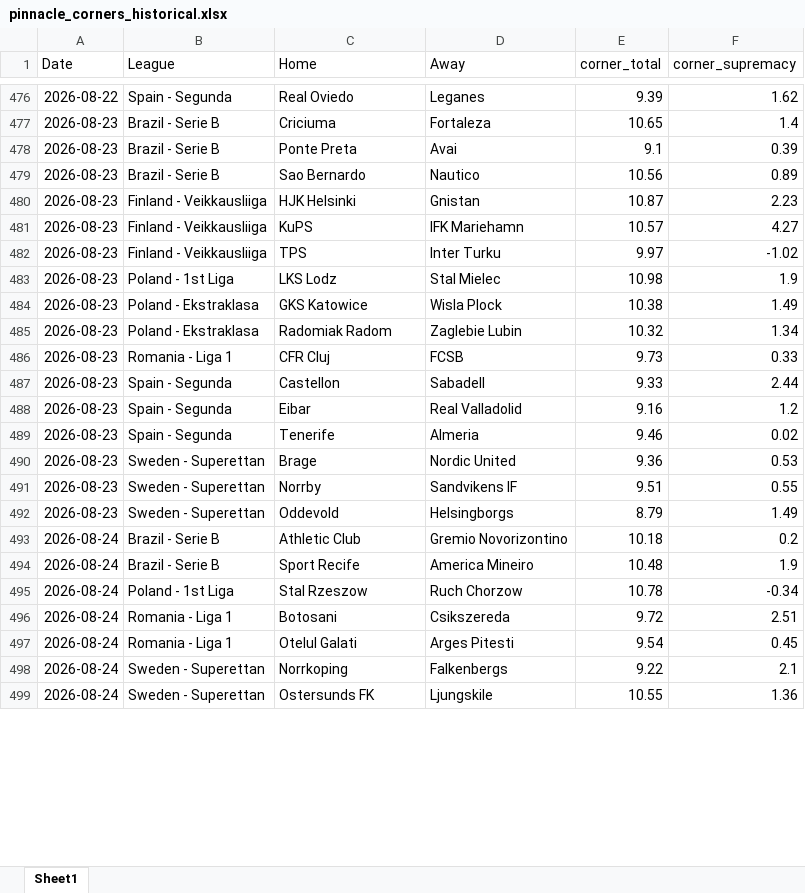
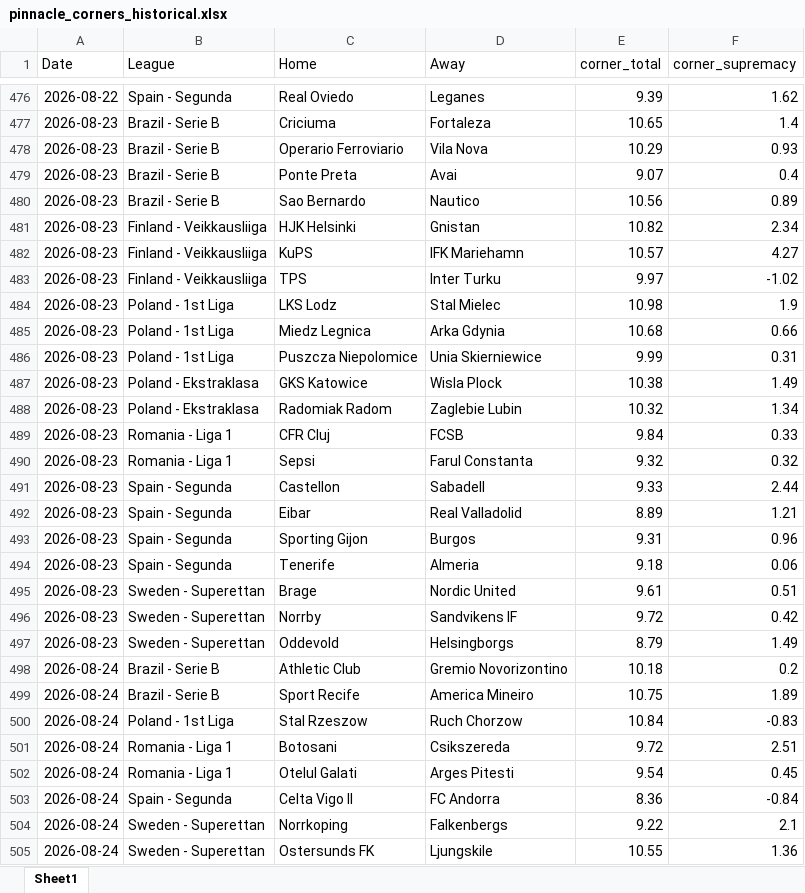
Before and after one commit to super-luke-chambers/pin_scraper, an Excel workbook: outputs/pinnacle_corners_historical.xlsx, sheet Sheet1, drawn as a sheet; only a part is shown, gaps mark what is left out; values as stored, in another font and other column widths than the file's, no borders; addresses are those after the commit; the diff covers the shown part only; the diff names each change by its address in the sheet, - before the commit and + after, or states it on an @@ line.

```diff
--- a/outputs/pinnacle_corners_historical.xlsx (sheet Sheet1)
+++ b/outputs/pinnacle_corners_historical.xlsx (sheet Sheet1)
+row 478: 2026-08-23 | Brazil - Serie B | Operario Ferroviario | Vila Nova | 10.29 | 0.93
-E479 (corner_total): 9.1
+E479 (corner_total): 9.07
-F479 (corner_supremacy): 0.39
+F479 (corner_supremacy): 0.4
-E481 (corner_total): 10.87
+E481 (corner_total): 10.82
-F481 (corner_supremacy): 2.23
+F481 (corner_supremacy): 2.34
+row 485: 2026-08-23 | Poland - 1st Liga | Miedz Legnica | Arka Gdynia | 10.68 | 0.66
+row 486: 2026-08-23 | Poland - 1st Liga | Puszcza Niepolomice | Unia Skierniewice | 9.99 | 0.31
-E489 (corner_total): 9.73
+E489 (corner_total): 9.84
+row 490: 2026-08-23 | Romania - Liga 1 | Sepsi | Farul Constanta | 9.32 | 0.32
-E492 (corner_total): 9.16
+E492 (corner_total): 8.89
-F492 (corner_supremacy): 1.2
+F492 (corner_supremacy): 1.21
+row 493: 2026-08-23 | Spain - Segunda | Sporting Gijon | Burgos | 9.31 | 0.96
-E494 (corner_total): 9.46
+E494 (corner_total): 9.18
-F494 (corner_supremacy): 0.02
+F494 (corner_supremacy): 0.06
-E495 (corner_total): 9.36
+E495 (corner_total): 9.61
-F495 (corner_supremacy): 0.53
+F495 (corner_supremacy): 0.51
-E496 (corner_total): 9.51
+E496 (corner_total): 9.72
-F496 (corner_supremacy): 0.55
+F496 (corner_supremacy): 0.42
-E499 (corner_total): 10.48
+E499 (corner_total): 10.75
-F499 (corner_supremacy): 1.9
+F499 (corner_supremacy): 1.89
-E500 (corner_total): 10.78
+E500 (corner_total): 10.84
-F500 (corner_supremacy): -0.34
+F500 (corner_supremacy): -0.83
+row 503: 2026-08-24 | Spain - Segunda | Celta Vigo II | FC Andorra | 8.36 | -0.84
```
Also changed, not shown: 4 edited cells elsewhere in this sheet, outputs/pinnacle_odds_data.xlsx, 2 other files.
